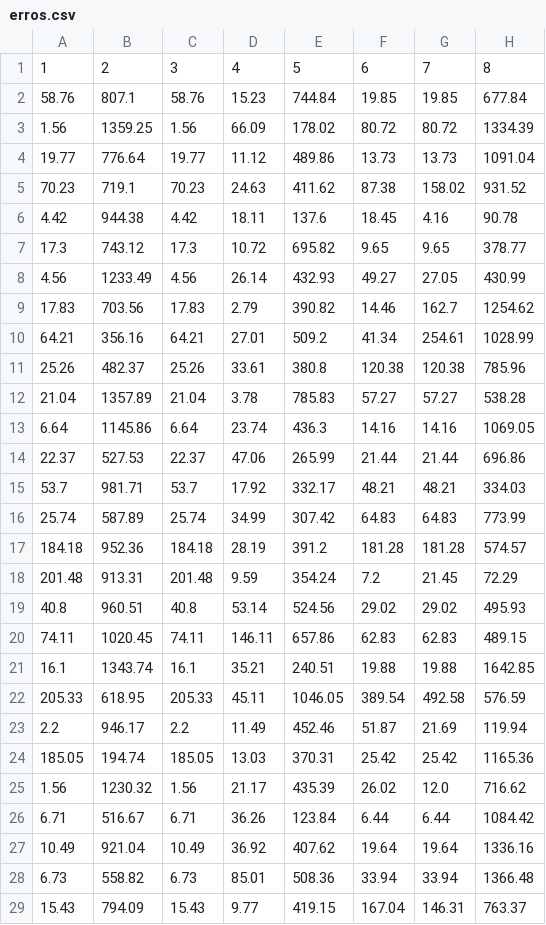
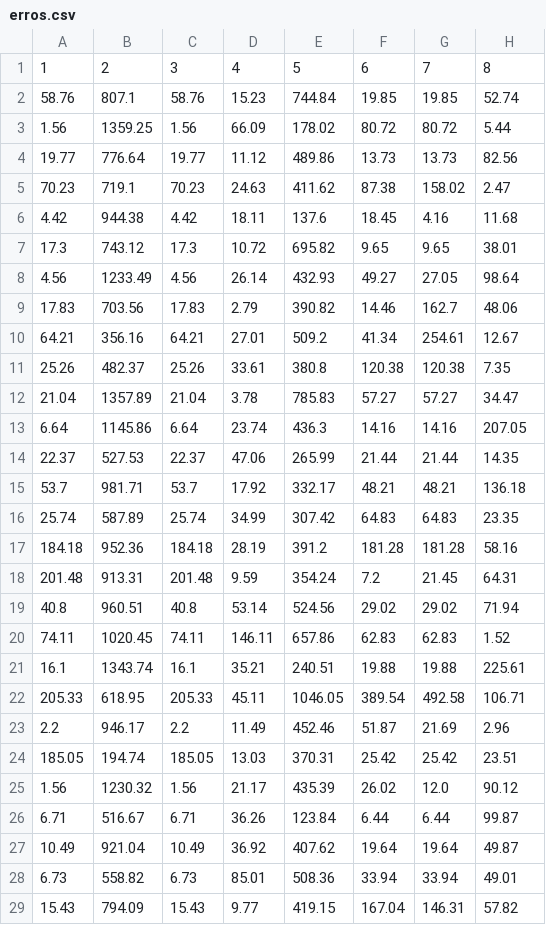
Before and after one commit to mbs8/CMoveis, a CSV file: result/erros.csv, drawn as a sheet; only a part is shown; the diff covers the shown part only.

```diff
--- a/result/erros.csv
+++ b/result/erros.csv
@@ -1,29 +1,29 @@
 1,2,3,4,5,6,7,8
-58.76,807.1,58.76,15.23,744.84,19.85,19.85,677.84
-1.56,1359.25,1.56,66.09,178.02,80.72,80.72,1334.39
-19.77,776.64,19.77,11.12,489.86,13.73,13.73,1091.04
-70.23,719.1,70.23,24.63,411.62,87.38,158.02,931.52
-4.42,944.38,4.42,18.11,137.6,18.45,4.16,90.78
-17.3,743.12,17.3,10.72,695.82,9.65,9.65,378.77
-4.56,1233.49,4.56,26.14,432.93,49.27,27.05,430.99
-17.83,703.56,17.83,2.79,390.82,14.46,162.7,1254.62
-64.21,356.16,64.21,27.01,509.2,41.34,254.61,1028.99
-25.26,482.37,25.26,33.61,380.8,120.38,120.38,785.96
-21.04,1357.89,21.04,3.78,785.83,57.27,57.27,538.28
-6.64,1145.86,6.64,23.74,436.3,14.16,14.16,1069.05
-22.37,527.53,22.37,47.06,265.99,21.44,21.44,696.86
-53.7,981.71,53.7,17.92,332.17,48.21,48.21,334.03
-25.74,587.89,25.74,34.99,307.42,64.83,64.83,773.99
-184.18,952.36,184.18,28.19,391.2,181.28,181.28,574.57
-201.48,913.31,201.48,9.59,354.24,7.2,21.45,72.29
-40.8,960.51,40.8,53.14,524.56,29.02,29.02,495.93
-74.11,1020.45,74.11,146.11,657.86,62.83,62.83,489.15
-16.1,1343.74,16.1,35.21,240.51,19.88,19.88,1642.85
-205.33,618.95,205.33,45.11,1046.05,389.54,492.58,576.59
-2.2,946.17,2.2,11.49,452.46,51.87,21.69,119.94
-185.05,194.74,185.05,13.03,370.31,25.42,25.42,1165.36
-1.56,1230.32,1.56,21.17,435.39,26.02,12.0,716.62
-6.71,516.67,6.71,36.26,123.84,6.44,6.44,1084.42
-10.49,921.04,10.49,36.92,407.62,19.64,19.64,1336.16
-6.73,558.82,6.73,85.01,508.36,33.94,33.94,1366.48
-15.43,794.09,15.43,9.77,419.15,167.04,146.31,763.37
+58.76,807.1,58.76,15.23,744.84,19.85,19.85,52.74
+1.56,1359.25,1.56,66.09,178.02,80.72,80.72,5.44
+19.77,776.64,19.77,11.12,489.86,13.73,13.73,82.56
+70.23,719.1,70.23,24.63,411.62,87.38,158.02,2.47
+4.42,944.38,4.42,18.11,137.6,18.45,4.16,11.68
+17.3,743.12,17.3,10.72,695.82,9.65,9.65,38.01
+4.56,1233.49,4.56,26.14,432.93,49.27,27.05,98.64
+17.83,703.56,17.83,2.79,390.82,14.46,162.7,48.06
+64.21,356.16,64.21,27.01,509.2,41.34,254.61,12.67
+25.26,482.37,25.26,33.61,380.8,120.38,120.38,7.35
+21.04,1357.89,21.04,3.78,785.83,57.27,57.27,34.47
+6.64,1145.86,6.64,23.74,436.3,14.16,14.16,207.05
+22.37,527.53,22.37,47.06,265.99,21.44,21.44,14.35
+53.7,981.71,53.7,17.92,332.17,48.21,48.21,136.18
+25.74,587.89,25.74,34.99,307.42,64.83,64.83,23.35
+184.18,952.36,184.18,28.19,391.2,181.28,181.28,58.16
+201.48,913.31,201.48,9.59,354.24,7.2,21.45,64.31
+40.8,960.51,40.8,53.14,524.56,29.02,29.02,71.94
+74.11,1020.45,74.11,146.11,657.86,62.83,62.83,1.52
+16.1,1343.74,16.1,35.21,240.51,19.88,19.88,225.61
+205.33,618.95,205.33,45.11,1046.05,389.54,492.58,106.71
+2.2,946.17,2.2,11.49,452.46,51.87,21.69,2.96
+185.05,194.74,185.05,13.03,370.31,25.42,25.42,23.51
+1.56,1230.32,1.56,21.17,435.39,26.02,12.0,90.12
+6.71,516.67,6.71,36.26,123.84,6.44,6.44,99.87
+10.49,921.04,10.49,36.92,407.62,19.64,19.64,49.87
+6.73,558.82,6.73,85.01,508.36,33.94,33.94,49.01
+15.43,794.09,15.43,9.77,419.15,167.04,146.31,57.82
```
Also changed, not shown: 122 edited cells elsewhere in this file, database/LocTeste.csv, database/LocTreino.csv, 4 other files.
